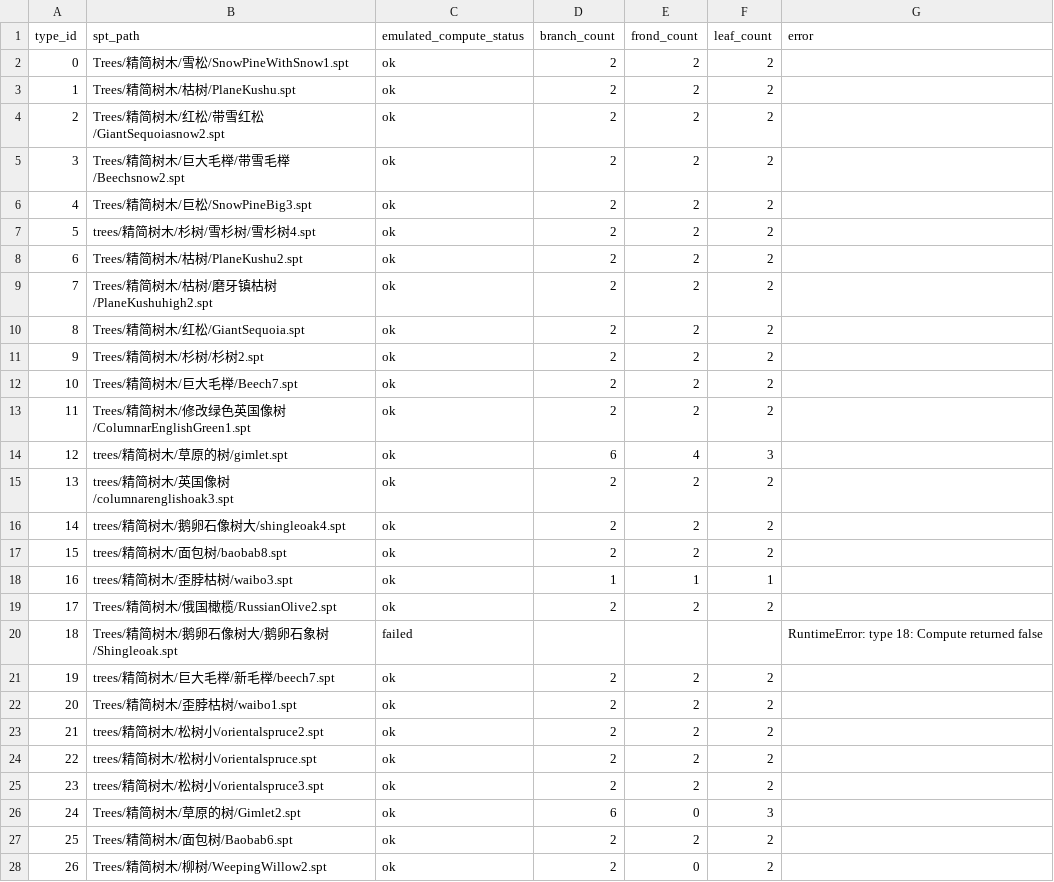
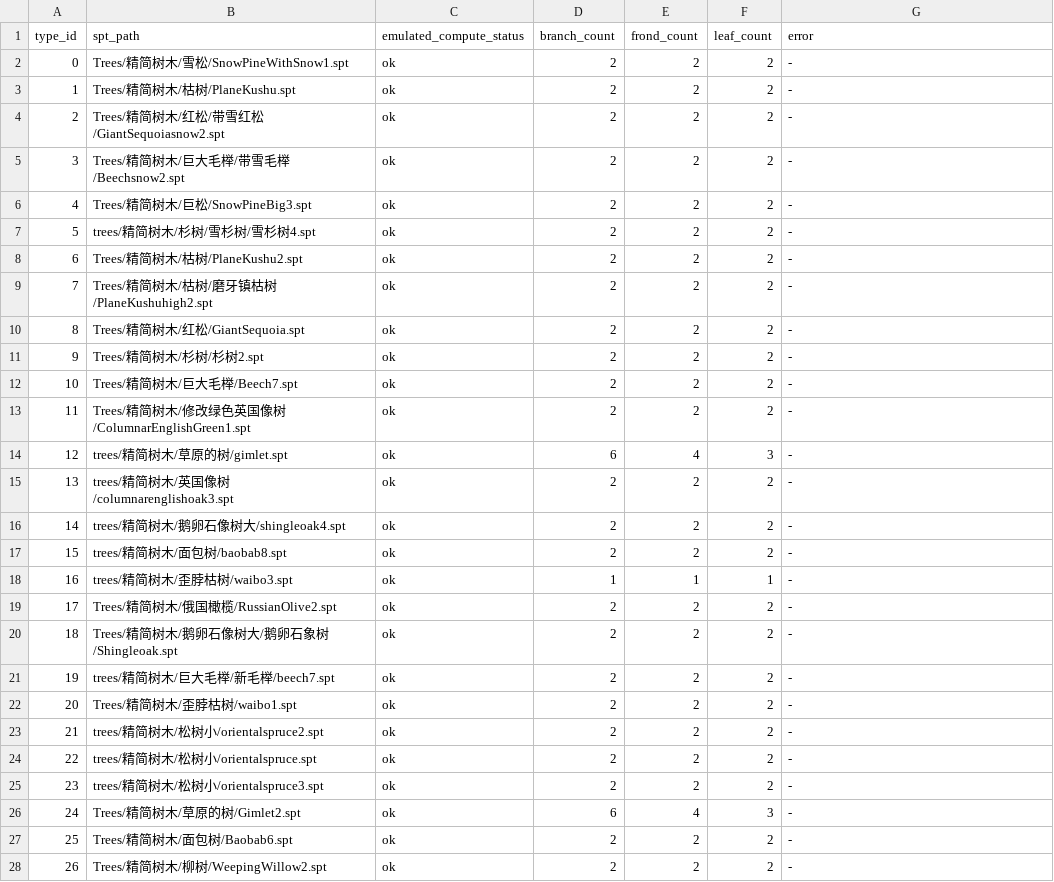
Before and after one commit to kasperfriend/Perfect-World-Exlorer, a TSV file: Findings/SpeedTree-emulated-lod-counts.tsv, drawn as a sheet; only a part is shown; the diff covers the shown part only.

Commit message:
Check emulation completion and use 3D tree distance
Co-authored-by: arena-agent <297053741+arena-agent@users.noreply.github.com>

```diff
--- a/Findings/SpeedTree-emulated-lod-counts.tsv
+++ b/Findings/SpeedTree-emulated-lod-counts.tsv
@@ -1,28 +1,28 @@
 type_id	spt_path	emulated_compute_status	branch_count	frond_count	leaf_count	error
-0	Trees/精简树木/雪松/SnowPineWithSnow1.spt	ok	2	2	2	
-1	Trees/精简树木/枯树/PlaneKushu.spt	ok	2	2	2	
-2	Trees/精简树木/红松/带雪红松/GiantSequoiasnow2.spt	ok	2	2	2	
-3	Trees/精简树木/巨大毛榉/带雪毛榉/Beechsnow2.spt	ok	2	2	2	
-4	Trees/精简树木/巨松/SnowPineBig3.spt	ok	2	2	2	
-5	trees/精简树木/杉树/雪杉树/雪杉树4.spt	ok	2	2	2	
-6	Trees/精简树木/枯树/PlaneKushu2.spt	ok	2	2	2	
-7	Trees/精简树木/枯树/磨牙镇枯树/PlaneKushuhigh2.spt	ok	2	2	2	
-8	Trees/精简树木/红松/GiantSequoia.spt	ok	2	2	2	
-9	Trees/精简树木/杉树/杉树2.spt	ok	2	2	2	
-10	Trees/精简树木/巨大毛榉/Beech7.spt	ok	2	2	2	
-11	Trees/精简树木/修改绿色英国像树/ColumnarEnglishGreen1.spt	ok	2	2	2	
-12	trees/精简树木/草原的树/gimlet.spt	ok	6	4	3	
-13	trees/精简树木/英国像树/columnarenglishoak3.spt	ok	2	2	2	
-14	trees/精简树木/鹅卵石像树大/shingleoak4.spt	ok	2	2	2	
-15	trees/精简树木/面包树/baobab8.spt	ok	2	2	2	
-16	trees/精简树木/歪脖枯树/waibo3.spt	ok	1	1	1	
-17	Trees/精简树木/俄国橄榄/RussianOlive2.spt	ok	2	2	2	
-18	Trees/精简树木/鹅卵石像树大/鹅卵石象树/Shingleoak.spt	failed				RuntimeError: type 18: Compute returned false
-19	trees/精简树木/巨大毛榉/新毛榉/beech7.spt	ok	2	2	2	
-20	Trees/精简树木/歪脖枯树/waibo1.spt	ok	2	2	2	
-21	trees/精简树木/松树小/orientalspruce2.spt	ok	2	2	2	
-22	trees/精简树木/松树小/orientalspruce.spt	ok	2	2	2	
-23	trees/精简树木/松树小/orientalspruce3.spt	ok	2	2	2	
-24	Trees/精简树木/草原的树/Gimlet2.spt	ok	6	0	3	
-25	Trees/精简树木/面包树/Baobab6.spt	ok	2	2	2	
-26	Trees/精简树木/柳树/WeepingWillow2.spt	ok	2	0	2	
+0	Trees/精简树木/雪松/SnowPineWithSnow1.spt	ok	2	2	2	-
+1	Trees/精简树木/枯树/PlaneKushu.spt	ok	2	2	2	-
+2	Trees/精简树木/红松/带雪红松/GiantSequoiasnow2.spt	ok	2	2	2	-
+3	Trees/精简树木/巨大毛榉/带雪毛榉/Beechsnow2.spt	ok	2	2	2	-
+4	Trees/精简树木/巨松/SnowPineBig3.spt	ok	2	2	2	-
+5	trees/精简树木/杉树/雪杉树/雪杉树4.spt	ok	2	2	2	-
+6	Trees/精简树木/枯树/PlaneKushu2.spt	ok	2	2	2	-
+7	Trees/精简树木/枯树/磨牙镇枯树/PlaneKushuhigh2.spt	ok	2	2	2	-
+8	Trees/精简树木/红松/GiantSequoia.spt	ok	2	2	2	-
+9	Trees/精简树木/杉树/杉树2.spt	ok	2	2	2	-
+10	Trees/精简树木/巨大毛榉/Beech7.spt	ok	2	2	2	-
+11	Trees/精简树木/修改绿色英国像树/ColumnarEnglishGreen1.spt	ok	2	2	2	-
+12	trees/精简树木/草原的树/gimlet.spt	ok	6	4	3	-
+13	trees/精简树木/英国像树/columnarenglishoak3.spt	ok	2	2	2	-
+14	trees/精简树木/鹅卵石像树大/shingleoak4.spt	ok	2	2	2	-
+15	trees/精简树木/面包树/baobab8.spt	ok	2	2	2	-
+16	trees/精简树木/歪脖枯树/waibo3.spt	ok	1	1	1	-
+17	Trees/精简树木/俄国橄榄/RussianOlive2.spt	ok	2	2	2	-
+18	Trees/精简树木/鹅卵石像树大/鹅卵石象树/Shingleoak.spt	ok	2	2	2	-
+19	trees/精简树木/巨大毛榉/新毛榉/beech7.spt	ok	2	2	2	-
+20	Trees/精简树木/歪脖枯树/waibo1.spt	ok	2	2	2	-
+21	trees/精简树木/松树小/orientalspruce2.spt	ok	2	2	2	-
+22	trees/精简树木/松树小/orientalspruce.spt	ok	2	2	2	-
+23	trees/精简树木/松树小/orientalspruce3.spt	ok	2	2	2	-
+24	Trees/精简树木/草原的树/Gimlet2.spt	ok	6	4	3	-
+25	Trees/精简树木/面包树/Baobab6.spt	ok	2	2	2	-
+26	Trees/精简树木/柳树/WeepingWillow2.spt	ok	2	2	2	-
```
Also changed, not shown: 62 edited cells elsewhere in this file, 6 other files.
